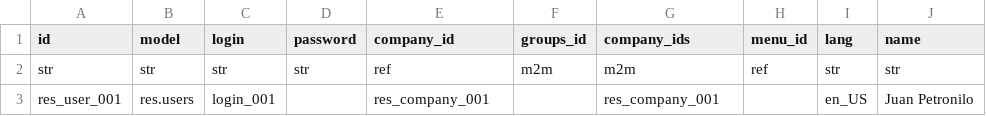
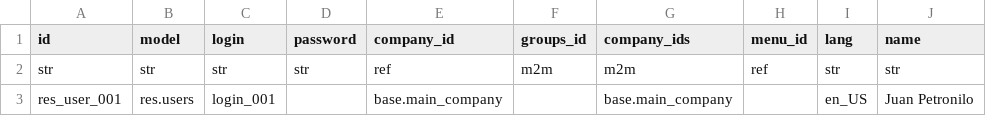
Before and after one commit to Vauxoo/csv2xml, a CSV file: csv2xml/csv2xml/data/csv_template/res_users/res_users.csv, drawn as a sheet.

Commit message:
[FIX] change company of user

```diff
--- a/csv2xml/csv2xml/data/csv_template/res_users/res_users.csv
+++ b/csv2xml/csv2xml/data/csv_template/res_users/res_users.csv
@@ -2,2 +2,2 @@ id,model,login,password,company_id,groups_id,company_ids,menu_id,lang,name
 str,str,str,str,ref,m2m,m2m,ref,str,str
-res_user_001,res.users,login_001,,res_company_001,,res_company_001,,en_US,Juan Petronilo
+res_user_001,res.users,login_001,,base.main_company,,base.main_company,,en_US,Juan Petronilo
```
